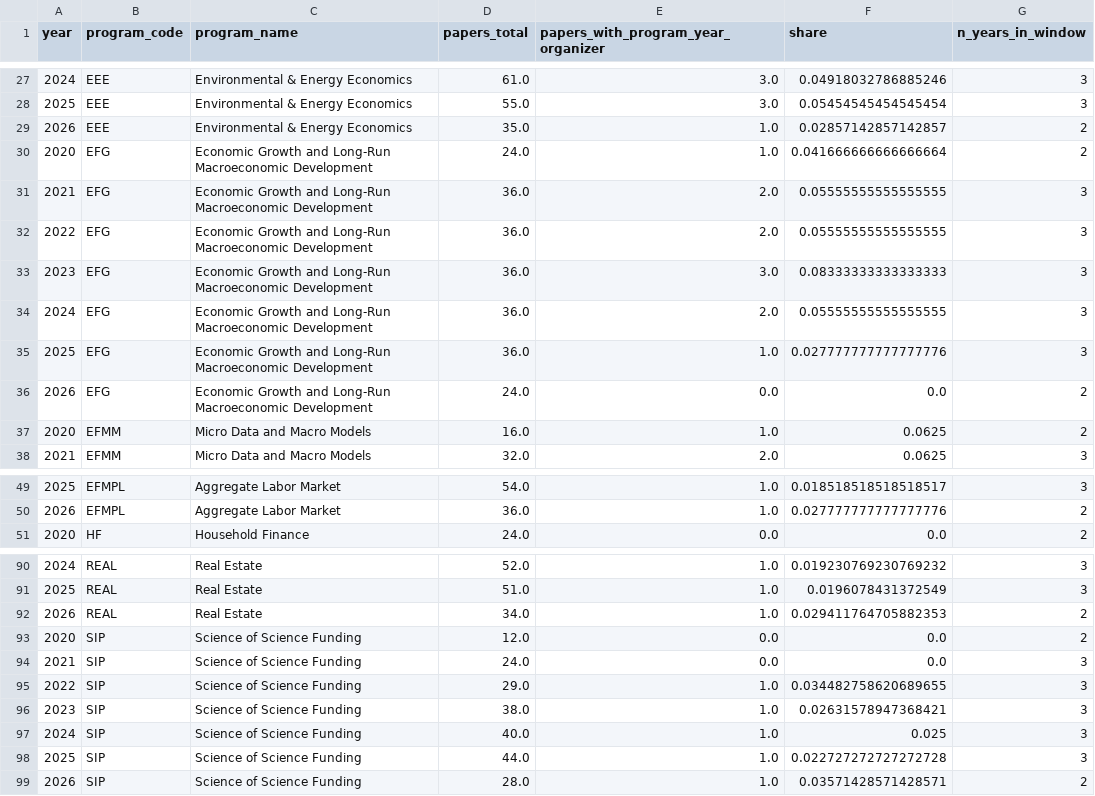
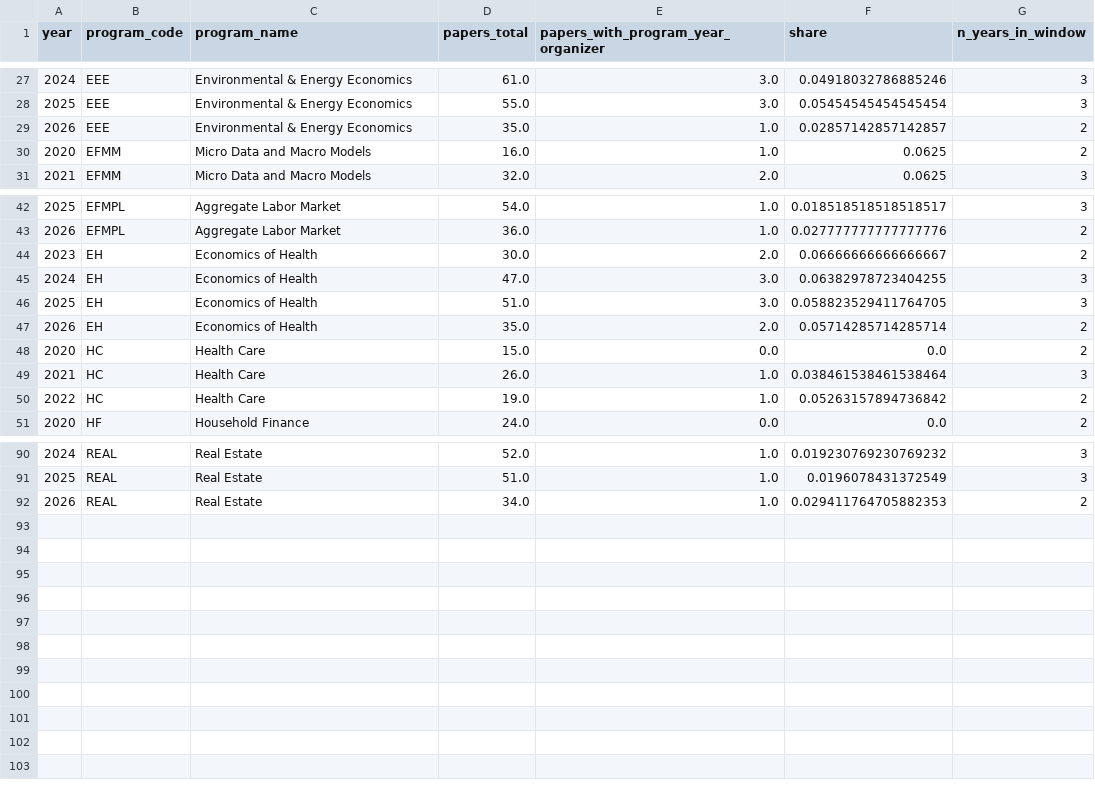
Before and after one commit to jmfletcher/NBERSummerInstitutes, a CSV file: organizer_coauthorship/figures/nber_si_organizer_share_by_program_2020_2026_3yr_series.csv, drawn as a sheet; only a part is shown, gaps mark what is left out.

```diff
--- a/organizer_coauthorship/figures/nber_si_organizer_share_by_program_2020_2026_3yr_series.csv
+++ b/organizer_coauthorship/figures/nber_si_organizer_share_by_program_2020_2026_3yr_series.csv
@@ -29,9 +29,2 @@ year,program_code,program_name,papers_total,papers_with_program_year_organizer,s
 2026,EEE,Environmental & Energy Economics,35.0,1.0,0.02857142857142857,2
-2020,EFG,Economic Growth and Long-Run Macroeconomic Development,24.0,1.0,0.041666666666666664,2
-2021,EFG,Economic Growth and Long-Run Macroeconomic Development,36.0,2.0,0.05555555555555555,3
-2022,EFG,Economic Growth and Long-Run Macroeconomic Development,36.0,2.0,0.05555555555555555,3
-2023,EFG,Economic Growth and Long-Run Macroeconomic Development,36.0,3.0,0.08333333333333333,3
-2024,EFG,Economic Growth and Long-Run Macroeconomic Development,36.0,2.0,0.05555555555555555,3
-2025,EFG,Economic Growth and Long-Run Macroeconomic Development,36.0,1.0,0.027777777777777776,3
-2026,EFG,Economic Growth and Long-Run Macroeconomic Development,24.0,0.0,0.0,2
 2020,EFMM,Micro Data and Macro Models,16.0,1.0,0.0625,2
@@ -50,2 +43,9 @@ year,program_code,program_name,papers_total,papers_with_program_year_organizer,s
 2026,EFMPL,Aggregate Labor Market,36.0,1.0,0.027777777777777776,2
+2023,EH,Economics of Health,30.0,2.0,0.06666666666666667,2
+2024,EH,Economics of Health,47.0,3.0,0.06382978723404255,3
+2025,EH,Economics of Health,51.0,3.0,0.058823529411764705,3
+2026,EH,Economics of Health,35.0,2.0,0.05714285714285714,2
+2020,HC,Health Care,15.0,0.0,0.0,2
+2021,HC,Health Care,26.0,1.0,0.038461538461538464,3
+2022,HC,Health Care,19.0,1.0,0.05263157894736842,2
 2020,HF,Household Finance,24.0,0.0,0.0,2
@@ -92,8 +92 @@ year,program_code,program_name,papers_total,papers_with_program_year_organizer,s
 2026,REAL,Real Estate,34.0,1.0,0.029411764705882353,2
-2020,SIP,Science of Science Funding,12.0,0.0,0.0,2
-2021,SIP,Science of Science Funding,24.0,0.0,0.0,3
-2022,SIP,Science of Science Funding,29.0,1.0,0.034482758620689655,3
-2023,SIP,Science of Science Funding,38.0,1.0,0.02631578947368421,3
-2024,SIP,Science of Science Funding,40.0,1.0,0.025,3
-2025,SIP,Science of Science Funding,44.0,1.0,0.022727272727272728,3
-2026,SIP,Science of Science Funding,28.0,1.0,0.03571428571428571,2
```
Also changed, not shown: organizer_coauthorship/figures/nber_si_organizer_share_by_program_2020_2026_filtered_program_filter.csv, organizer_coauthorship/figures/nber_si_organizer_share_by_program_year_3yr_series.csv, 19 other files.
